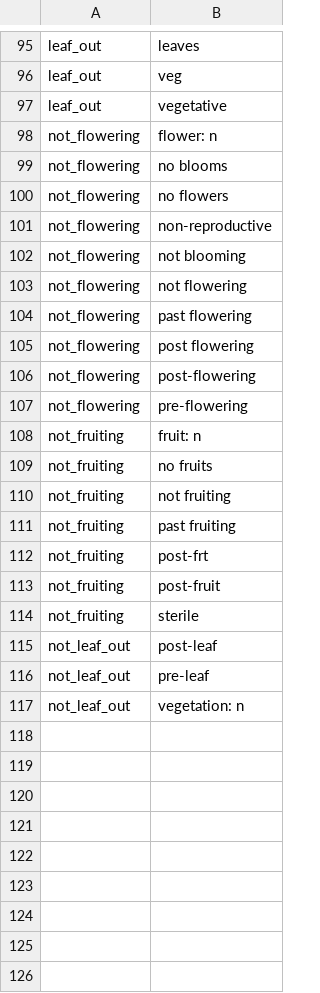
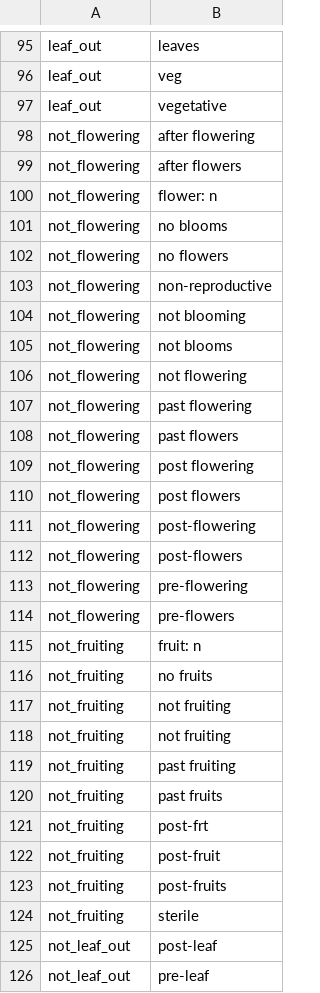
Before and after one commit to rafelafrance/herbarium_phenology, a CSV file: herbarium/vocabulary/herbarium.csv, drawn as a sheet; only a part is shown, gaps mark what is left out; the shorter side is filled out with more unchanged rows.

Commit message:
Examine results and improve vocabulary

```diff
--- a/herbarium/vocabulary/herbarium.csv
+++ b/herbarium/vocabulary/herbarium.csv
@@ -97,2 +97,4 @@ leaf_out,veg
 leaf_out,vegetative
+not_flowering,after flowering
+not_flowering,after flowers
 not_flowering,flower: n
@@ -102,7 +104,12 @@ not_flowering,non-reproductive
 not_flowering,not blooming
+not_flowering,not blooms
 not_flowering,not flowering
 not_flowering,past flowering
+not_flowering,past flowers
 not_flowering,post flowering
+not_flowering,post flowers
 not_flowering,post-flowering
+not_flowering,post-flowers
 not_flowering,pre-flowering
+not_flowering,pre-flowers
 not_fruiting,fruit: n
@@ -110,5 +117,8 @@ not_fruiting,no fruits
 not_fruiting,not fruiting
+not_fruiting,not fruiting
 not_fruiting,past fruiting
+not_fruiting,past fruits
 not_fruiting,post-frt
 not_fruiting,post-fruit
+not_fruiting,post-fruits
 not_fruiting,sterile
```
Also changed, not shown: 3 other files.
